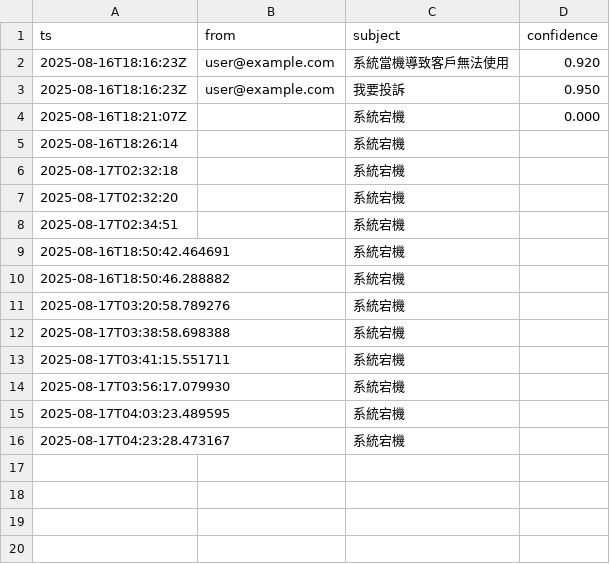
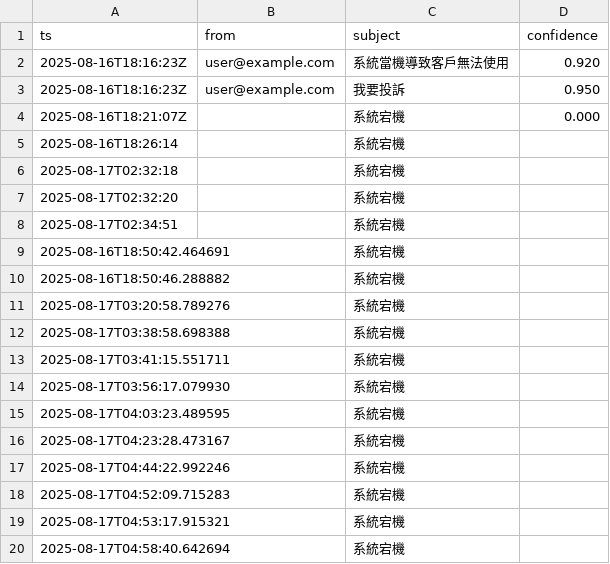
Before and after one commit to YOU-JIE-hub/smart-mail-agent, a CSV file: data/complaints/log.csv, drawn as a sheet.

```diff
--- a/data/complaints/log.csv
+++ b/data/complaints/log.csv
@@ -16 +16,5 @@ ts,from,subject,confidence
 2025-08-17T04:23:28.473167,,系統宕機
+2025-08-17T04:44:22.992246,,系統宕機
+2025-08-17T04:52:09.715283,,系統宕機
+2025-08-17T04:53:17.915321,,系統宕機
+2025-08-17T04:58:40.642694,,系統宕機
```
Also changed, not shown: 2 other files.
